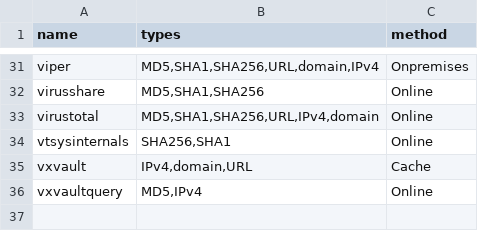
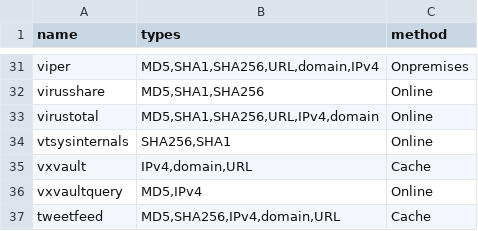
Before and after one commit to Maxou56800/BTG, a CSV file: BTG/data/modules_descriptor.csv, drawn as a sheet; only a part is shown, gaps mark what is left out.

Commit message:
Add TweetFeed module - Update Python dependencies - Temporary fix race condition in cache module (zip archive) - Fix error display in worker_tasks.py - Fix None element in MalwareBazaar response - Add timeout exception in MalwareConfig module - Fix name in vxvault module's print

```diff
--- a/BTG/data/modules_descriptor.csv
+++ b/BTG/data/modules_descriptor.csv
@@ -36 +36,2 @@ vxvault;IPv4,domain,URL;Cache
 vxvaultquery;MD5,IPv4;Online
+tweetfeed;MD5,SHA256,IPv4,domain,URL;Cache
```
Also changed, not shown: 10 other files.
